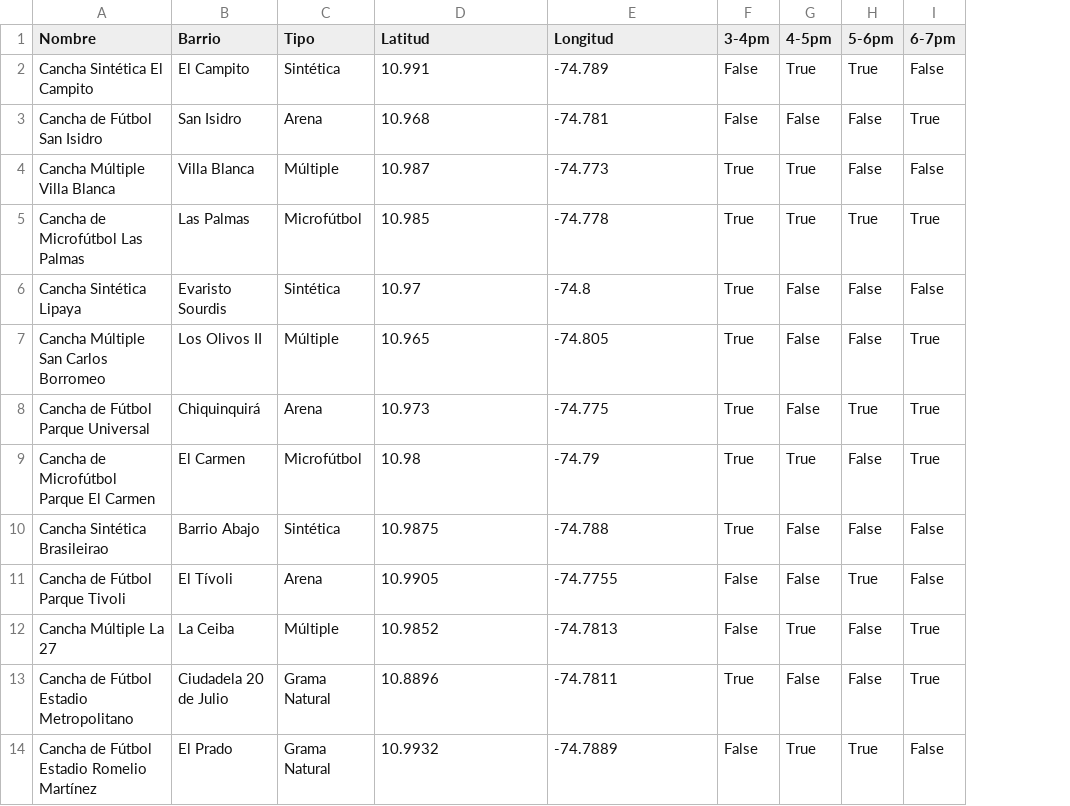
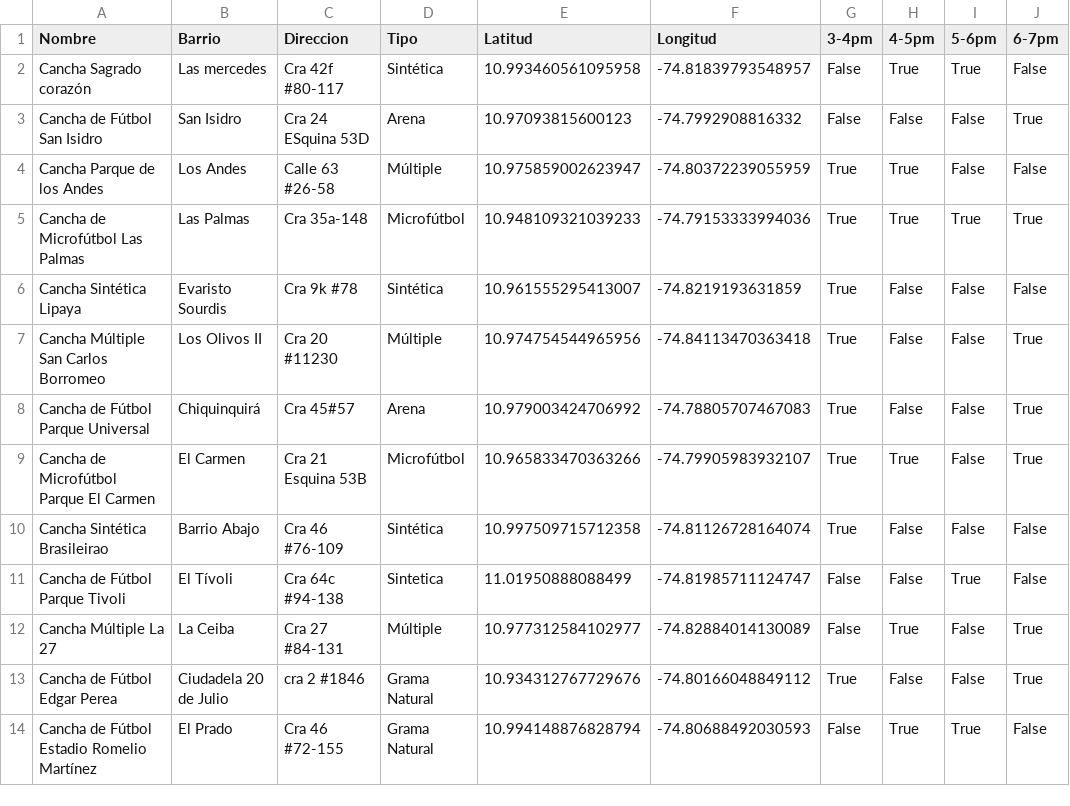
Before and after one commit to juarturito18/App-cancha, a CSV file: info/canchas_barranquilla.csv, drawn as a sheet; only a part is shown; addresses are those after the commit; the diff names each change by its address in the sheet, - before the commit and + after, or states it on an @@ line.

```diff
--- a/info/canchas_barranquilla.csv
+++ b/info/canchas_barranquilla.csv
+column C (Direccion), rows 2-14: Cra 42f #80-117 | Cra 24 ESquina 53D | Calle 63 #26-58 | Cra 35a-148 | Cra 9k #78 | Cra 20 #11230 | Cra 45#57 | Cra 21 Esquina 53B | Cra 46 #76-109 | Cra 64c #94-138 | Cra 27 #84-131 | cra 2 #1846 | Cra 46 #72-155
-A2 (Nombre): Cancha Sintética El Campito
+A2 (Nombre): Cancha Sagrado corazón
-B2 (Barrio): El Campito
+B2 (Barrio): Las mercedes
-E2 (Latitud): 10.991
+E2 (Latitud): 10.993460561095958
-F2 (Longitud): -74.789
+F2 (Longitud): -74.81839793548957
-E3 (Latitud): 10.968
+E3 (Latitud): 10.97093815600123
-F3 (Longitud): -74.781
+F3 (Longitud): -74.7992908816332
-A4 (Nombre): Cancha Múltiple Villa Blanca
+A4 (Nombre): Cancha Parque de los Andes
-B4 (Barrio): Villa Blanca
+B4 (Barrio): Los Andes
-E4 (Latitud): 10.987
+E4 (Latitud): 10.975859002623947
-F4 (Longitud): -74.773
+F4 (Longitud): -74.80372239055959
-E5 (Latitud): 10.985
+E5 (Latitud): 10.948109321039233
-F5 (Longitud): -74.778
+F5 (Longitud): -74.79153333994036
-E6 (Latitud): 10.97
+E6 (Latitud): 10.961555295413007
-F6 (Longitud): -74.8
+F6 (Longitud): -74.8219193631859
-E7 (Latitud): 10.965
+E7 (Latitud): 10.974754544965956
-F7 (Longitud): -74.805
+F7 (Longitud): -74.84113470363418
-E8 (Latitud): 10.973
+E8 (Latitud): 10.979003424706992
-F8 (Longitud): -74.775
+F8 (Longitud): -74.78805707467083
-I8 (5-6pm): True
+I8 (5-6pm): False
-E9 (Latitud): 10.98
+E9 (Latitud): 10.965833470363266
-F9 (Longitud): -74.79
+F9 (Longitud): -74.79905983932107
-E10 (Latitud): 10.9875
+E10 (Latitud): 10.997509715712358
-F10 (Longitud): -74.788
+F10 (Longitud): -74.81126728164074
-D11 (Tipo): Arena
+D11 (Tipo): Sintetica
-E11 (Latitud): 10.9905
+E11 (Latitud): 11.01950888088499
-F11 (Longitud): -74.7755
+F11 (Longitud): -74.81985711124747
-E12 (Latitud): 10.9852
+E12 (Latitud): 10.977312584102977
-F12 (Longitud): -74.7813
+F12 (Longitud): -74.82884014130089
-A13 (Nombre): Cancha de Fútbol Estadio Metropolitano
+A13 (Nombre): Cancha de Fútbol Edgar Perea
-E13 (Latitud): 10.8896
+E13 (Latitud): 10.934312767729676
-F13 (Longitud): -74.7811
+F13 (Longitud): -74.80166048849112
-E14 (Latitud): 10.9932
+E14 (Latitud): 10.994148876828794
-F14 (Longitud): -74.7889
+F14 (Longitud): -74.80688492030593
```
Also changed, not shown: 9 other files.
